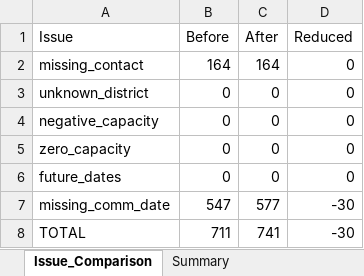
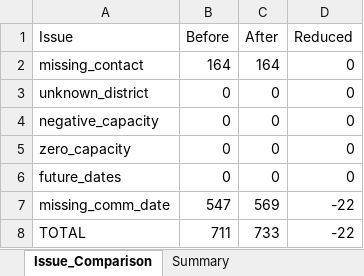
Before and after one commit to NazmullSyntax/solar-program-mis-analytics, an Excel workbook: reports/Day8_Cleaning_Report.xlsx, sheet Issue_Comparison, drawn as a sheet; values as stored, in another font and other column widths than the file's, no borders; the diff names each change by its address in the sheet, - before the commit and + after, or states it on an @@ line.

```diff
--- a/reports/Day8_Cleaning_Report.xlsx (sheet Issue_Comparison)
+++ b/reports/Day8_Cleaning_Report.xlsx (sheet Issue_Comparison)
-C7 (After): 577
+C7 (After): 569
-D7:D8 (Reduced): -30
+D7:D8 (Reduced): -22
-C8 (After): 741
+C8 (After): 733
```
Also changed, not shown: sheet Customers_Clean, sheet Commissioning_Clean, sheet Summary, 3 other files.
